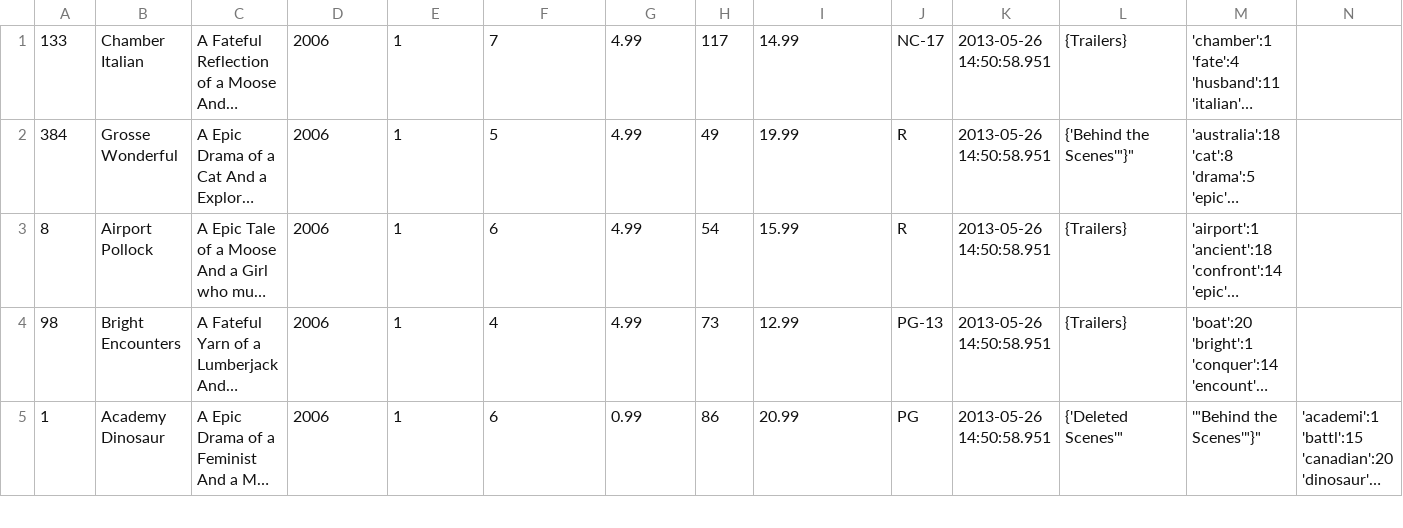
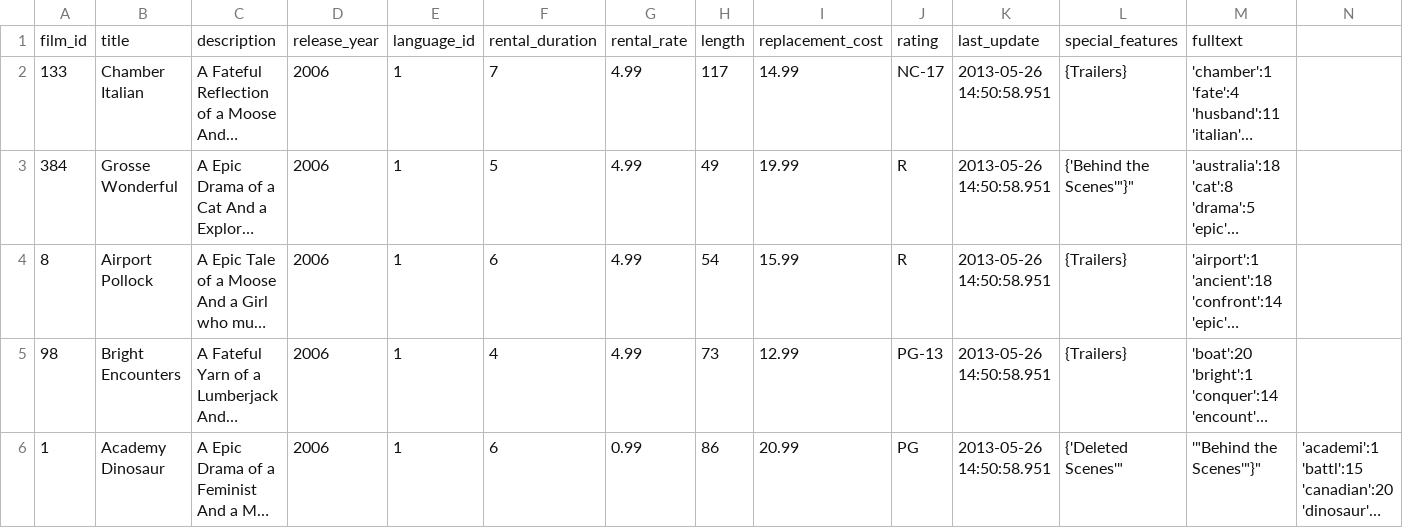
Before and after one commit to timsleeper/dvdrentals-db, a CSV file: data/film.csv, drawn as a sheet; only a part is shown; long unchanged cells end in …; the diff names each change by its address in the sheet, - before the commit and + after, or states it on an @@ line.

Commit message:
titles added

```diff
--- a/data/film.csv
+++ b/data/film.csv
+row 1: film_id | title | description | release_year | language_id | rental_duration | rental_rate | length | replacement_cost | rating | last_update | special_features | fulltext
```
Also changed, not shown: data/address.csv, data/customer.csv, 11 other files.
